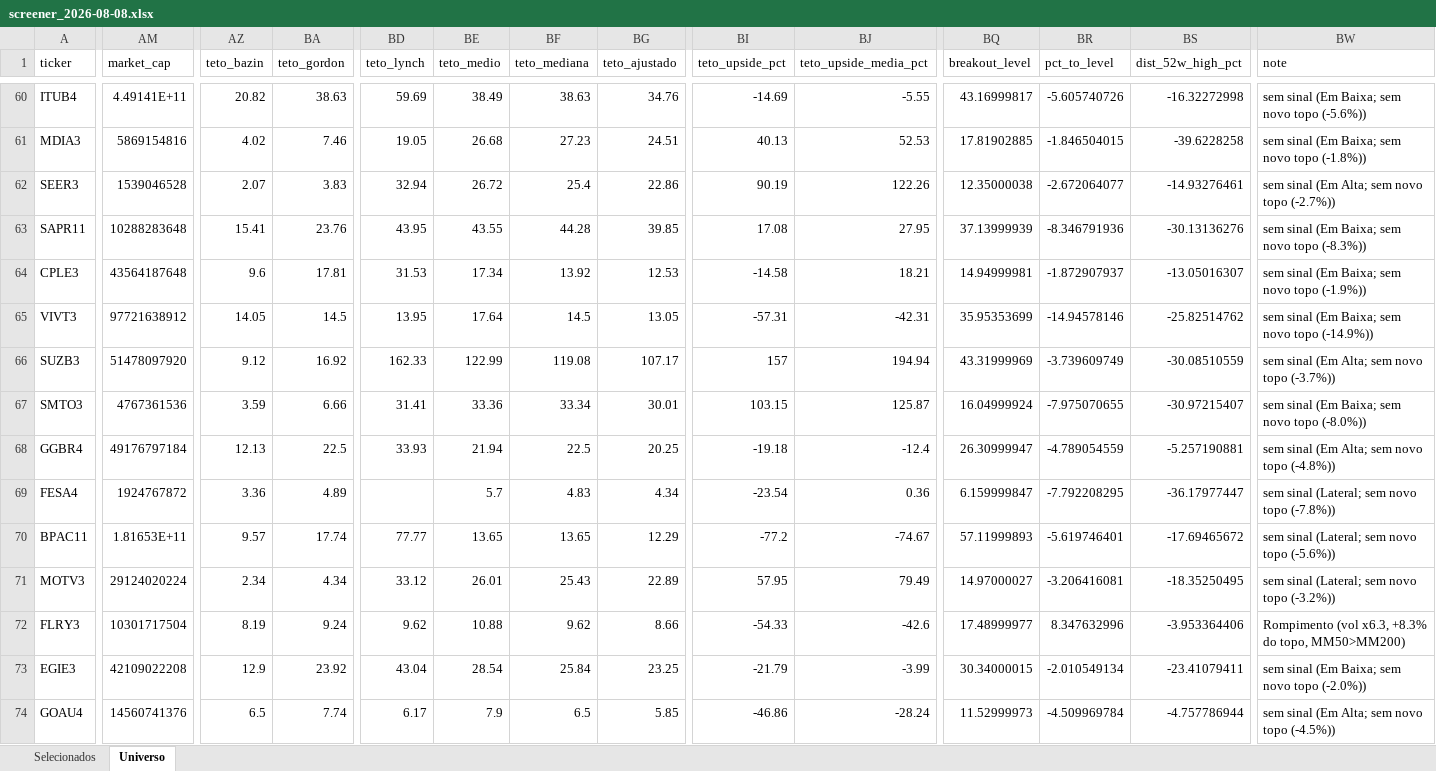
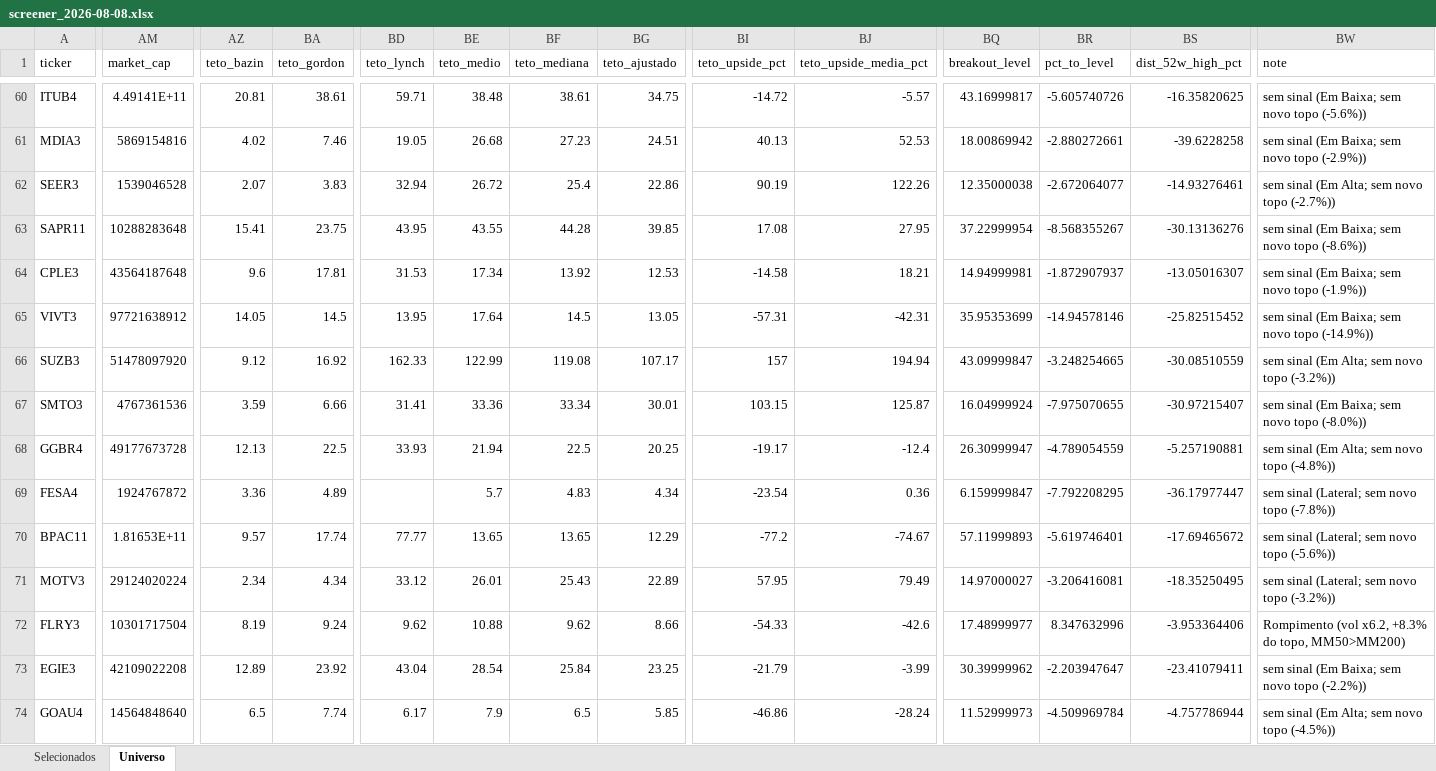
Before and after one commit to henriquebdasilva/screener-b3, an Excel workbook: reports/screener_2026-08-08.xlsx, sheet Universo, drawn as a sheet; only a part is shown, gaps mark what is left out; values as stored, in another font and other column widths than the file's, no borders; the diff covers the shown part only; the diff names each change by its address in the sheet, - before the commit and + after, or states it on an @@ line.

```diff
--- a/reports/screener_2026-08-08.xlsx (sheet Universo)
+++ b/reports/screener_2026-08-08.xlsx (sheet Universo)
-AZ60 (teto_bazin): 20.82
+AZ60 (teto_bazin): 20.81
-BA60 (teto_gordon): 38.63
+BA60 (teto_gordon): 38.61
-BD60 (teto_lynch): 59.69
+BD60 (teto_lynch): 59.71
-BE60 (teto_medio): 38.49
+BE60 (teto_medio): 38.48
-BF60 (teto_mediana): 38.63
+BF60 (teto_mediana): 38.61
-BG60 (teto_ajustado): 34.76
+BG60 (teto_ajustado): 34.75
-BI60 (teto_upside_pct): -14.69
+BI60 (teto_upside_pct): -14.72
-BJ60 (teto_upside_media_pct): -5.55
+BJ60 (teto_upside_media_pct): -5.57
-BS60 (dist_52w_high_pct): -16.32272998
+BS60 (dist_52w_high_pct): -16.35820625
-BQ61 (breakout_level): 17.81902885
+BQ61 (breakout_level): 18.00869942
-BR61 (pct_to_level): -1.846504015
+BR61 (pct_to_level): -2.880272661
-BW61 (note): sem sinal (Em Baixa; sem novo topo (-1.8%))
+BW61 (note): sem sinal (Em Baixa; sem novo topo (-2.9%))
-BA63 (teto_gordon): 23.76
+BA63 (teto_gordon): 23.75
-BQ63 (breakout_level): 37.13999939
+BQ63 (breakout_level): 37.22999954
-BR63 (pct_to_level): -8.346791936
+BR63 (pct_to_level): -8.568355267
-BW63 (note): sem sinal (Em Baixa; sem novo topo (-8.3%))
+BW63 (note): sem sinal (Em Baixa; sem novo topo (-8.6%))
-BS65 (dist_52w_high_pct): -25.82514762
+BS65 (dist_52w_high_pct): -25.82515452
-BQ66 (breakout_level): 43.31999969
+BQ66 (breakout_level): 43.09999847
-BR66 (pct_to_level): -3.739609749
+BR66 (pct_to_level): -3.248254665
-BW66 (note): sem sinal (Em Alta; sem novo topo (-3.7%))
+BW66 (note): sem sinal (Em Alta; sem novo topo (-3.2%))
-AM68 (market_cap): 49176797184
+AM68 (market_cap): 49177673728
-BI68 (teto_upside_pct): -19.18
+BI68 (teto_upside_pct): -19.17
-BW72 (note): Rompimento (vol x6.3, +8.3% do…
+BW72 (note): Rompimento (vol x6.2, +8.3% do…
-AZ73 (teto_bazin): 12.9
+AZ73 (teto_bazin): 12.89
-BQ73 (breakout_level): 30.34000015
+BQ73 (breakout_level): 30.39999962
-BR73 (pct_to_level): -2.010549134
+BR73 (pct_to_level): -2.203947647
-BW73 (note): sem sinal (Em Baixa; sem novo topo (-2.0%))
+BW73 (note): sem sinal (Em Baixa; sem novo topo (-2.2%))
-AM74 (market_cap): 14560741376
+AM74 (market_cap): 14564848640
```
Also changed, not shown: 239 edited cells elsewhere in this sheet, sheet Selecionados, 3 other files.
